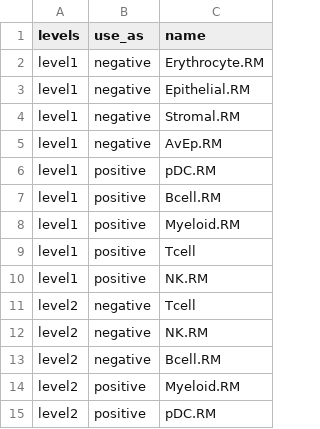
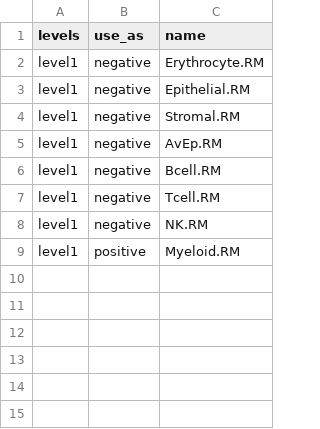
Before and after one commit to BimberLab/RIRA, a TSV file: inst/gates/Myeloid.RM.tsv, drawn as a sheet.

Commit message:
Makes Rhesus Macaque models (.RM) one level

```diff
--- a/inst/gates/Myeloid.RM.tsv
+++ b/inst/gates/Myeloid.RM.tsv
@@ -5,11 +5,5 @@ level1	negative	Stromal.RM
 level1	negative	AvEp.RM
-level1	positive	pDC.RM
-level1	positive	Bcell.RM
+level1	negative	Bcell.RM
+level1	negative	Tcell.RM
+level1	negative	NK.RM
 level1	positive	Myeloid.RM
-level1	positive	Tcell
-level1	positive	NK.RM
-level2	negative	Tcell
-level2	negative	NK.RM
-level2	negative	Bcell.RM
-level2	positive	Myeloid.RM
-level2	positive	pDC.RM
```
Also changed, not shown: inst/gates/master_table.tsv, 2 other files.
